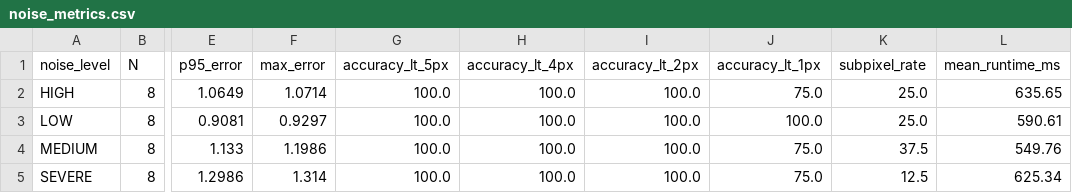
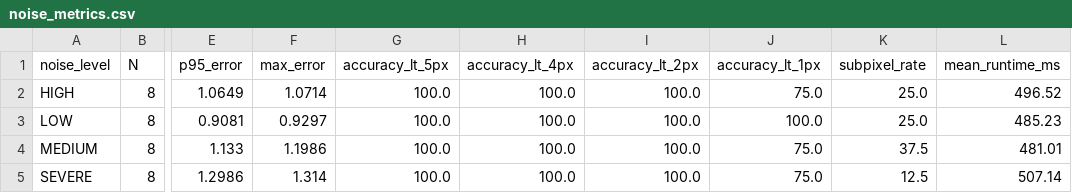
Before and after one commit to DK-A/Techtonics_Drift-Sense_Wafer_Inspection_PS2, a CSV file: results/noise_metrics.csv, drawn as a sheet; only a part is shown, gaps mark what is left out; the diff names each change by its address in the sheet, - before the commit and + after, or states it on an @@ line.

```diff
--- a/results/noise_metrics.csv
+++ b/results/noise_metrics.csv
-L2 (mean_runtime_ms): 635.65
+L2 (mean_runtime_ms): 496.52
-L3 (mean_runtime_ms): 590.61
+L3 (mean_runtime_ms): 485.23
-L4 (mean_runtime_ms): 549.76
+L4 (mean_runtime_ms): 481.01
-L5 (mean_runtime_ms): 625.34
+L5 (mean_runtime_ms): 507.14
```
Also changed, not shown: results/overall_metrics.csv, results/pattern_metrics.csv, 21 other files.
